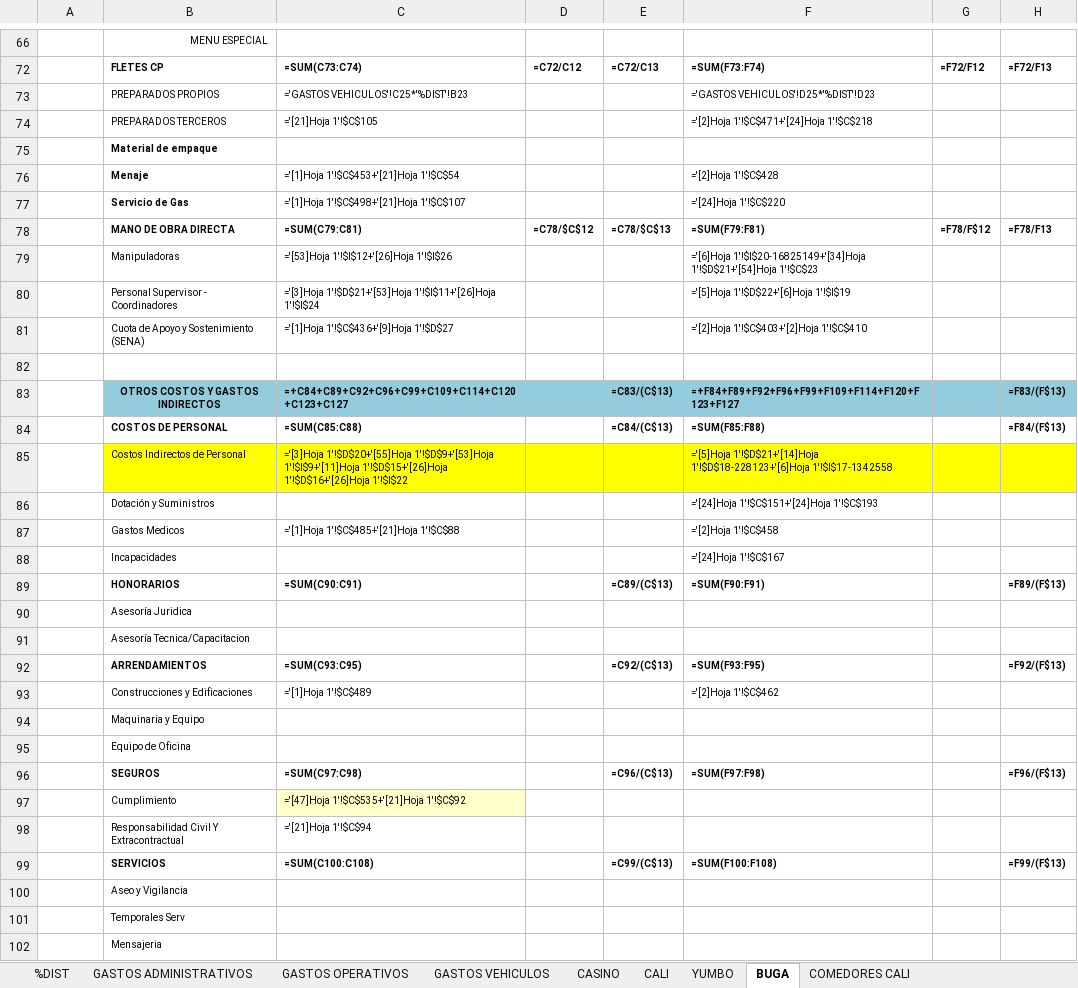
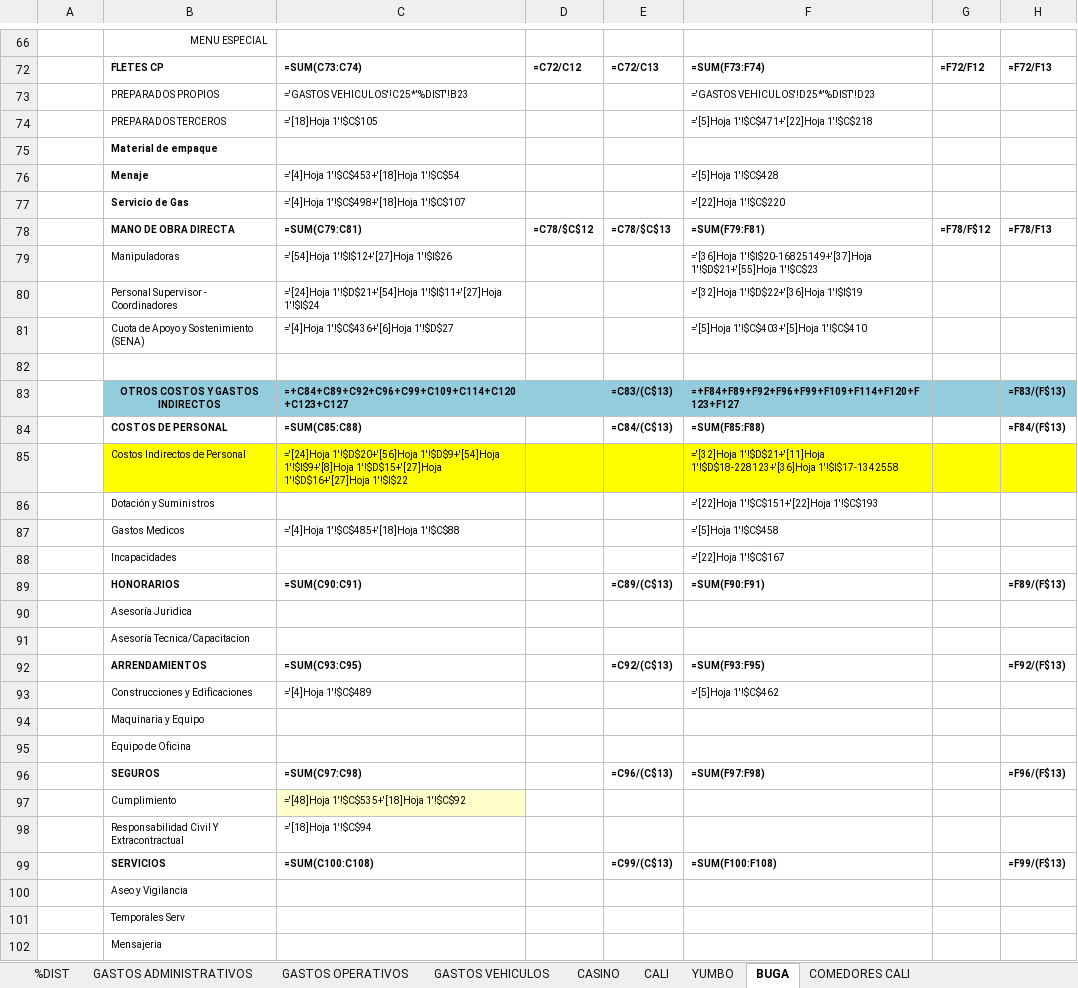
Before and after one commit to erpplaneacion-eng/adriana, an Excel workbook: INFORME REAL_2026 - FORMATO VERSION ORIGINAL.xlsx, sheet BUGA, drawn as a sheet; only a part is shown, gaps mark what is left out; values as stored, in another font and other column widths than the file's, no borders; formulas without a stored value are shown as written; the diff covers the shown part only; the diff names each change by its address in the sheet, - before the commit and + after, or states it on an @@ line.

```diff
--- a/INFORME REAL_2026 - FORMATO VERSION ORIGINAL.xlsx (sheet BUGA)
+++ b/INFORME REAL_2026 - FORMATO VERSION ORIGINAL.xlsx (sheet BUGA)
-C74: ='[21]Hoja 1'!$C$105
+C74: ='[18]Hoja 1'!$C$105
-F74: ='[2]Hoja 1'!$C$471+'[24]Hoja 1'!$C$218
+F74: ='[5]Hoja 1'!$C$471+'[22]Hoja 1'!$C$218
-C76: ='[1]Hoja 1'!$C$453+'[21]Hoja 1'!$C$54
+C76: ='[4]Hoja 1'!$C$453+'[18]Hoja 1'!$C$54
-F76: ='[2]Hoja 1'!$C$428
+F76: ='[5]Hoja 1'!$C$428
-C77: ='[1]Hoja 1'!$C$498+'[21]Hoja 1'!$C$107
+C77: ='[4]Hoja 1'!$C$498+'[18]Hoja 1'!$C$107
-F77: ='[24]Hoja 1'!$C$220
+F77: ='[22]Hoja 1'!$C$220
-C79: ='[53]Hoja 1'!$I$12+'[26]Hoja 1'!$I$26
+C79: ='[54]Hoja 1'!$I$12+'[27]Hoja 1'!$I$26
-F79: ='[6]Hoja 1'!$I$20-16825149+'[34]Hoja 1'!$D$21+'[54]Hoja 1'!$C$23
+F79: ='[36]Hoja 1'!$I$20-16825149+'[37]Hoja 1'!$D$21+'[55]Hoja 1'!$C$23
-C80: ='[3]Hoja 1'!$D$21+'[53]Hoja 1'!$I$11+'[26]Hoja 1'!$I$24
+C80: ='[24]Hoja 1'!$D$21+'[54]Hoja 1'!$I$11+'[27]Hoja 1'!$I$24
-F80: ='[5]Hoja 1'!$D$22+'[6]Hoja 1'!$I$19
+F80: ='[32]Hoja 1'!$D$22+'[36]Hoja 1'!$I$19
-C81: ='[1]Hoja 1'!$C$436+'[9]Hoja 1'!$D$27
+C81: ='[4]Hoja 1'!$C$436+'[6]Hoja 1'!$D$27
-F81: ='[2]Hoja 1'!$C$403+'[2]Hoja 1'!$C$410
+F81: ='[5]Hoja 1'!$C$403+'[5]Hoja 1'!$C$410
-C85: ='[3]Hoja 1'!$D$20+'[55]Hoja 1'!$D$9+'[53]Hoja 1'!$I$9+'[11]Hoja 1'!$D$15+'[26]Hoja 1'!$D$16+'[26]Hoja 1'!$I$22
+C85: ='[24]Hoja 1'!$D$20+'[56]Hoja 1'!$D$9+'[54]Hoja 1'!$I$9+'[8]Hoja 1'!$D$15+'[27]Hoja 1'!$D$16+'[27]Hoja 1'!$I$22
-F85: ='[5]Hoja 1'!$D$21+'[14]Hoja 1'!$D$18-228123+'[6]Hoja 1'!$I$17-1342558
+F85: ='[32]Hoja 1'!$D$21+'[11]Hoja 1'!$D$18-228123+'[36]Hoja 1'!$I$17-1342558
-F86: ='[24]Hoja 1'!$C$151+'[24]Hoja 1'!$C$193
+F86: ='[22]Hoja 1'!$C$151+'[22]Hoja 1'!$C$193
-C87: ='[1]Hoja 1'!$C$485+'[21]Hoja 1'!$C$88
+C87: ='[4]Hoja 1'!$C$485+'[18]Hoja 1'!$C$88
-F87: ='[2]Hoja 1'!$C$458
+F87: ='[5]Hoja 1'!$C$458
-F88: ='[24]Hoja 1'!$C$167
+F88: ='[22]Hoja 1'!$C$167
-C93: ='[1]Hoja 1'!$C$489
+C93: ='[4]Hoja 1'!$C$489
-F93: ='[2]Hoja 1'!$C$462
+F93: ='[5]Hoja 1'!$C$462
-C97: ='[47]Hoja 1'!$C$535+'[21]Hoja 1'!$C$92
+C97: ='[48]Hoja 1'!$C$535+'[18]Hoja 1'!$C$92
-C98: ='[21]Hoja 1'!$C$94
+C98: ='[18]Hoja 1'!$C$94
```
Also changed, not shown: 41 edited cells elsewhere in this sheet, sheet GASTOS ADMINISTRATIVOS, sheet CALI, sheet YUMBO, sheet CASINO, sheet CTAS EN PPACION, sheet GASTOS VEHICULOS, 4 more sheets, hidden cells, 2 other files.
